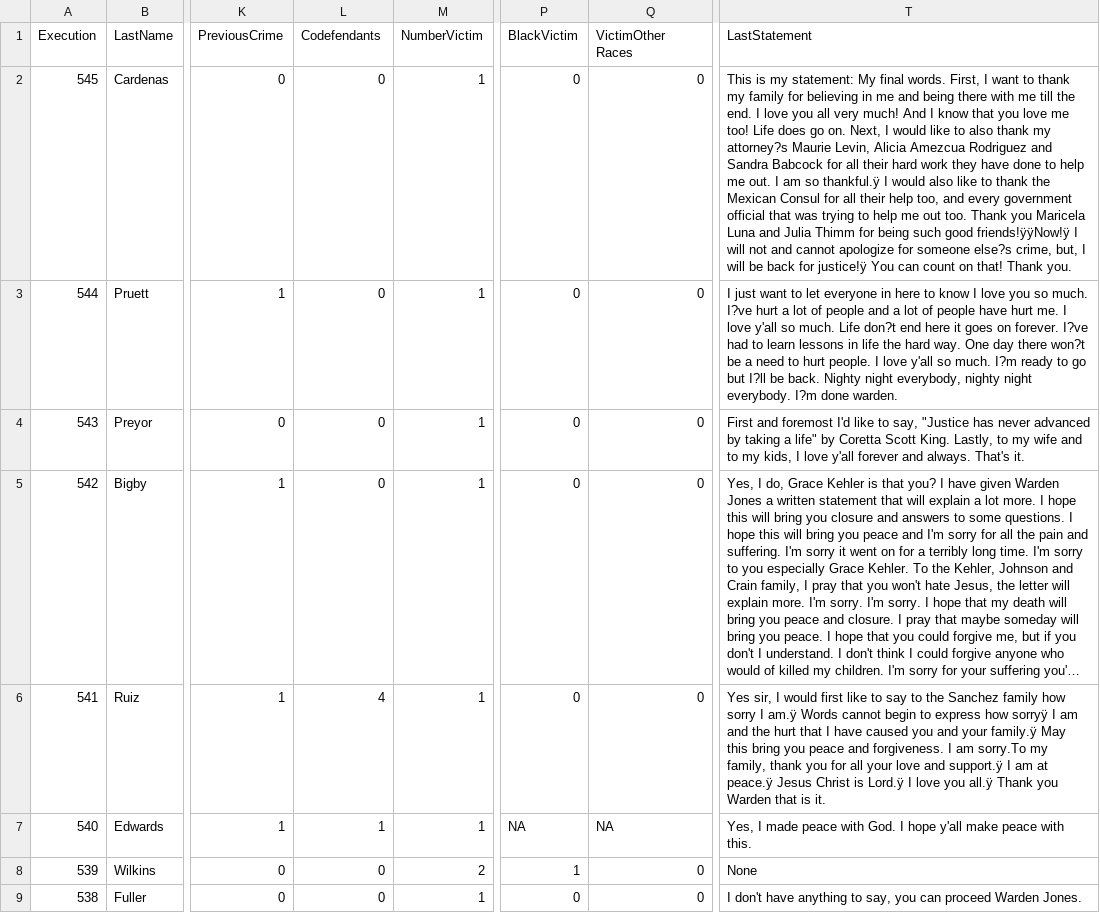
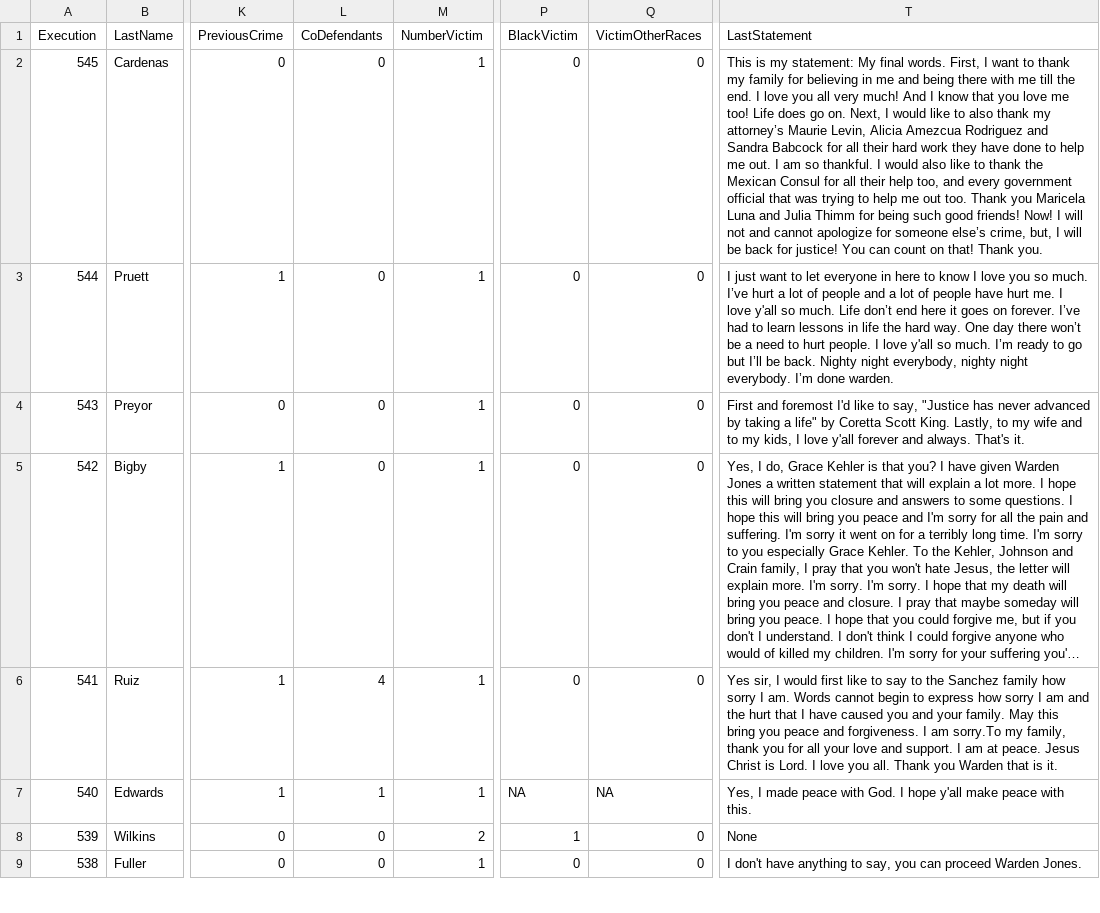
Before and after one commit to postaxmi/test, a CSV file: Texas Last Statement - CSV.csv, drawn as a sheet; only a part is shown, gaps mark what is left out; long unchanged cells end in …; the diff covers the shown part only; the diff names each change by its address in the sheet, - before the commit and + after, or states it on an @@ line.

```diff
--- a/Texas Last Statement - CSV.csv
+++ b/Texas Last Statement - CSV.csv
-L1: Codefendants
+L1: CoDefendants
-Q1: VictimOther Races
+Q1: VictimOtherRaces
-T2 (LastStatement): …thank my attorney?s Maurie Levin, Alicia Amezcua Rodriguez and Sandra Babcock for all their hard work they have done to help me out. I am so thankful.ÿ I would also like to thank the Mexican Consul for all their help too, and every government official that was trying to help me out too. Thank you Maricela Luna and Julia Thimm for being such good friends!ÿÿNow!ÿ I will not and cannot apologize for someone else?s crime, but, I will be back for justice!ÿ You can…
+T2 (LastStatement): …thank my attorney’s Maurie Levin, Alicia Amezcua Rodriguez and Sandra Babcock for all their hard work they have done to help me out. I am so thankful. I would also like to thank the Mexican Consul for all their help too, and every government official that was trying to help me out too. Thank you Maricela Luna and Julia Thimm for being such good friends! Now! I will not and cannot apologize for someone else’s crime, but, I will be back for justice! You can…
-T3 (LastStatement): …so much. I?ve hurt a lot of people and a lot of people have hurt me. I love y'all so much. Life don?t end here it goes on forever. I?ve had to learn lessons in life the hard way. One day there won?t be a need to hurt people. I love y'all so much. I?m ready to go but I?ll be back. Nighty night everybody, nighty night everybody. I?m done warden.
+T3 (LastStatement): …so much. I’ve hurt a lot of people and a lot of people have hurt me. I love y'all so much. Life don’t end here it goes on forever. I’ve had to learn lessons in life the hard way. One day there won’t be a need to hurt people. I love y'all so much. I’m ready to go but I’ll be back. Nighty night everybody, nighty night everybody. I’m done warden.
-T6 (LastStatement): …sorry I am.ÿ Words cannot begin to express how sorryÿ I am and the hurt that I have caused you and your family.ÿ May this bring you peace and forgiveness. I am sorry.To my family, thank you for all your love and support.ÿ I am at peace.ÿ Jesus Christ is Lord.ÿ I love you all.ÿ Thank you…
+T6 (LastStatement): …sorry I am. Words cannot begin to express how sorry I am and the hurt that I have caused you and your family. May this bring you peace and forgiveness. I am sorry.To my family, thank you for all your love and support. I am at peace. Jesus Christ is Lord. I love you all. Thank you…
```
Also changed, not shown: 97 edited cells elsewhere in this file, 1 other file.
